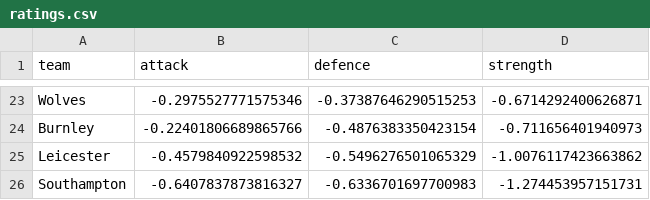
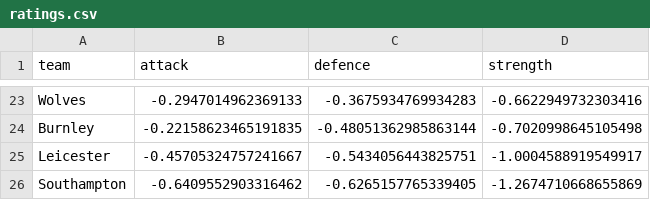
Before and after one commit to baoduy23/epl-forecast, a CSV file: outputs/ratings.csv, drawn as a sheet; only a part is shown, gaps mark what is left out; the diff covers the shown part only; the diff names each change by its address in the sheet, - before the commit and + after, or states it on an @@ line.

```diff
--- a/outputs/ratings.csv
+++ b/outputs/ratings.csv
-B23 (attack): -0.2975527771575346
+B23 (attack): -0.2947014962369133
-C23 (defence): -0.37387646290515253
+C23 (defence): -0.3675934769934283
-D23 (strength): -0.6714292400626871
+D23 (strength): -0.6622949732303416
-B24 (attack): -0.22401806689865766
+B24 (attack): -0.22158623465191835
-C24 (defence): -0.4876383350423154
+C24 (defence): -0.48051362985863144
-D24 (strength): -0.711656401940973
+D24 (strength): -0.7020998645105498
-B25 (attack): -0.4579840922598532
+B25 (attack): -0.45705324757241667
-C25 (defence): -0.5496276501065329
+C25 (defence): -0.5434056443825751
-D25 (strength): -1.0076117423663862
+D25 (strength): -1.0004588919549917
-B26 (attack): -0.6407837873816327
+B26 (attack): -0.6409552903316462
-C26 (defence): -0.6336701697700983
+C26 (defence): -0.6265157765339405
-D26 (strength): -1.274453957151731
+D26 (strength): -1.2674710668655869
```
Also changed, not shown: 2 added rows, 2 removed rows and 57 edited cells elsewhere in this file, data/matches.csv, outputs/history.csv, 2 other files.
